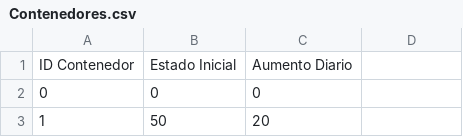
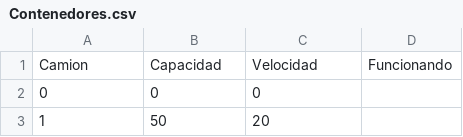
Before and after one commit to Jondiii/appContenedores, a CSV file: Data/Contenedores.csv, drawn as a sheet; only a part is shown; removed rows and columns are numbered as before the commit, all else as after; the diff names each change by its address in the sheet, - before the commit and + after, or states it on an @@ line.

```diff
--- a/Data/Contenedores.csv
+++ b/Data/Contenedores.csv
-row 1: ID Contenedor | Estado Inicial | Aumento Diario
+row 1: Camion | Capacidad | Velocidad | Funcionando
```
Also changed, not shown: 5 other files.
